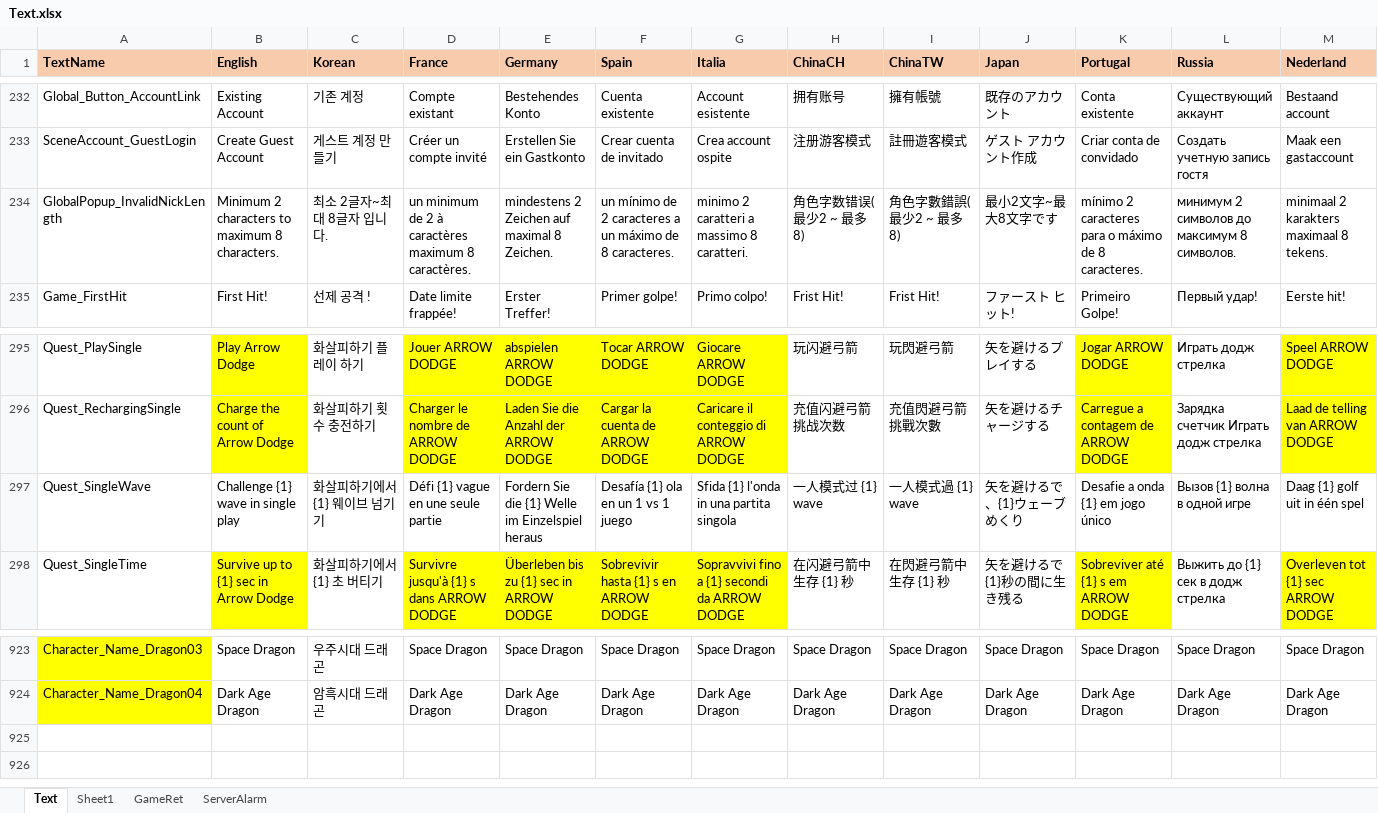
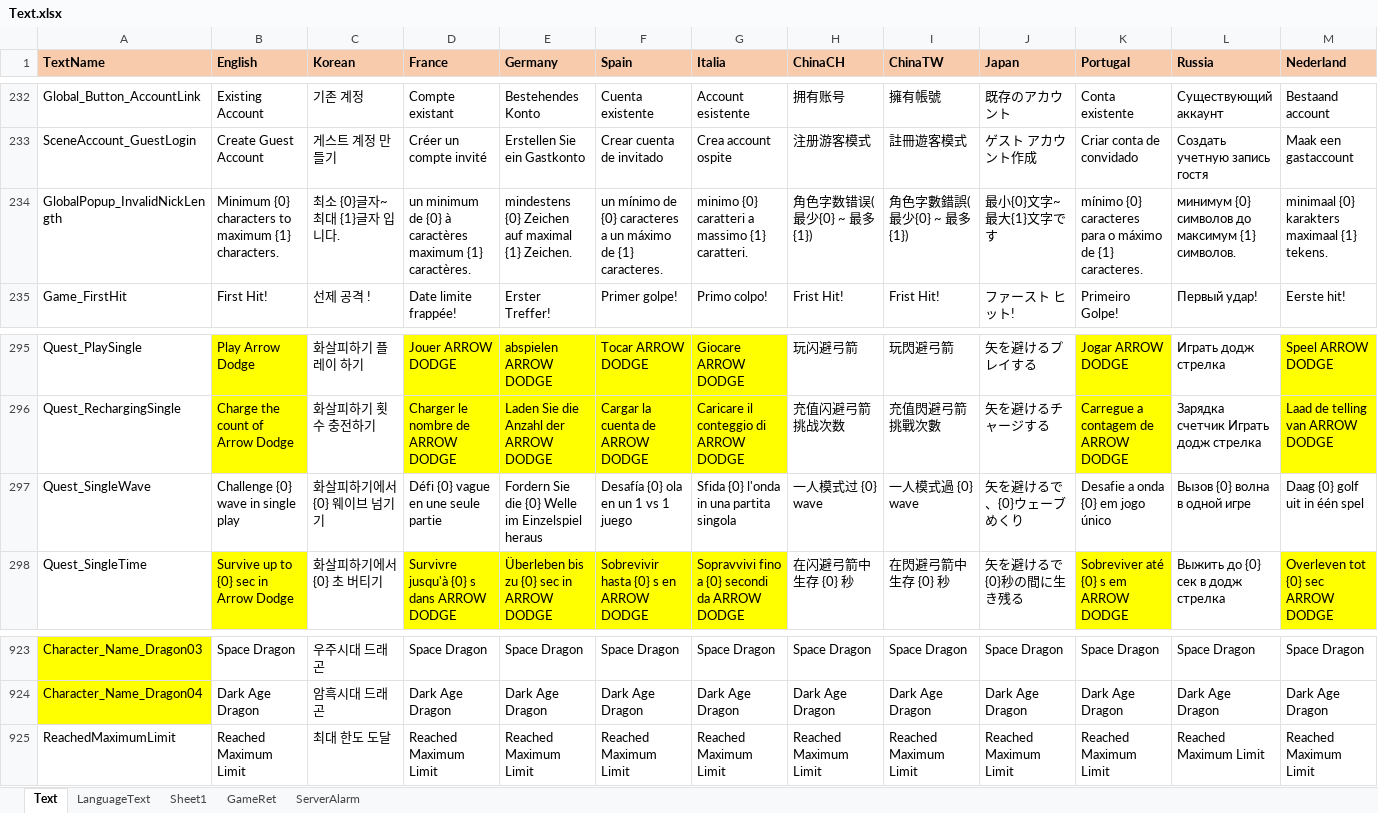
Before and after one commit to thinking2535/Tools, an Excel workbook: ExcelTool/MetaExporterCS/MetaDataXLS/Text.xlsx, sheet Text, drawn as a sheet; only a part is shown, gaps mark what is left out; values as stored, in another font and other column widths than the file's, no borders; rows hold the shown columns only; the diff covers the shown part only; the diff names each change by its address in the sheet, - before the commit and + after, or states it on an @@ line.

```diff
--- a/ExcelTool/MetaExporterCS/MetaDataXLS/Text.xlsx (sheet Text)
+++ b/ExcelTool/MetaExporterCS/MetaDataXLS/Text.xlsx (sheet Text)
+sheet tab: LanguageText
-B234 (English): Minimum 2 characters to maximum 8 characters.
+B234 (English): Minimum {0} characters to maximum {1} characters.
-C234 (Korean): 최소 2글자~최대 8글자 입니다.
+C234 (Korean): 최소 {0}글자~최대 {1}글자 입니다.
-D234 (France): …minimum de 2 à caractères maximum 8 caractères.
+D234 (France): …minimum de {0} à caractères maximum {1} caractères.
-E234 (Germany): mindestens 2 Zeichen auf maximal 8 Zeichen.
+E234 (Germany): mindestens {0} Zeichen auf maximal {1} Zeichen.
-F234 (Spain): …mínimo de 2 caracteres a un máximo de 8 caracteres.
+F234 (Spain): …mínimo de {0} caracteres a un máximo de {1} caracteres.
-G234 (Italia): minimo 2 caratteri a massimo 8 caratteri.
+G234 (Italia): minimo {0} caratteri a massimo {1} caratteri.
-H234 (ChinaCH): 角色字数错误(最少2 ~ 最多8)
+H234 (ChinaCH): 角色字数错误(最少{0} ~ 最多{1})
-I234 (ChinaTW): 角色字數錯誤(最少2 ~ 最多8)
+I234 (ChinaTW): 角色字數錯誤(最少{0} ~ 最多{1})
-J234 (Japan): 最小2文字~最大8文字です
+J234 (Japan): 最小{0}文字~最大{1}文字です
-K234 (Portugal): mínimo 2 caracteres para o máximo de 8 caracteres.
+K234 (Portugal): mínimo {0} caracteres para o máximo de {1} caracteres.
-L234 (Russia): минимум 2 символов до максимум 8 символов.
+L234 (Russia): минимум {0} символов до максимум {1} символов.
-M234 (Nederland): minimaal 2 karakters maximaal 8 tekens.
+M234 (Nederland): minimaal {0} karakters maximaal {1} tekens.
-B297 (English): Challenge {1} wave in single play
+B297 (English): Challenge {0} wave in single play
-C297 (Korean): 화살피하기에서 {1} 웨이브 넘기기
+C297 (Korean): 화살피하기에서 {0} 웨이브 넘기기
-D297 (France): Défi {1} vague en une seule partie
+D297 (France): Défi {0} vague en une seule partie
-E297 (Germany): …Sie die {1} Welle im…
+E297 (Germany): …Sie die {0} Welle im…
-F297 (Spain): Desafía {1} ola en un 1 vs 1 juego
+F297 (Spain): Desafía {0} ola en un 1 vs 1 juego
-G297 (Italia): Sfida {1} l'onda in una partita singola
+G297 (Italia): Sfida {0} l'onda in una partita singola
-H297 (ChinaCH): 一人模式过 {1} wave
+H297 (ChinaCH): 一人模式过 {0} wave
-I297 (ChinaTW): 一人模式過 {1} wave
+I297 (ChinaTW): 一人模式過 {0} wave
-J297 (Japan): 矢を避けるで、{1}ウェーブめくり
+J297 (Japan): 矢を避けるで、{0}ウェーブめくり
-K297 (Portugal): Desafie a onda {1} em jogo único
+K297 (Portugal): Desafie a onda {0} em jogo único
-L297 (Russia): Вызов {1} волна в одной игре
+L297 (Russia): Вызов {0} волна в одной игре
-M297 (Nederland): Daag {1} golf uit in één spel
+M297 (Nederland): Daag {0} golf uit in één spel
-B298 (English): Survive up to {1} sec in Arrow Dodge
+B298 (English): Survive up to {0} sec in Arrow Dodge
-C298 (Korean): 화살피하기에서 {1} 초 버티기
+C298 (Korean): 화살피하기에서 {0} 초 버티기
-D298 (France): Survivre jusqu'à {1} s dans ARROW DODGE
+D298 (France): Survivre jusqu'à {0} s dans ARROW DODGE
-E298 (Germany): Überleben bis zu {1} sec in ARROW DODGE
+E298 (Germany): Überleben bis zu {0} sec in ARROW DODGE
-F298 (Spain): Sobrevivir hasta {1} s en ARROW DODGE
+F298 (Spain): Sobrevivir hasta {0} s en ARROW DODGE
-G298 (Italia): Sopravvivi fino a {1} secondi da ARROW DODGE
+G298 (Italia): Sopravvivi fino a {0} secondi da ARROW DODGE
-H298 (ChinaCH): 在闪避弓箭中生存 {1} 秒
+H298 (ChinaCH): 在闪避弓箭中生存 {0} 秒
-I298 (ChinaTW): 在閃避弓箭中生存 {1} 秒
+I298 (ChinaTW): 在閃避弓箭中生存 {0} 秒
-J298 (Japan): 矢を避けるで{1}秒の間に生き残る
+J298 (Japan): 矢を避けるで{0}秒の間に生き残る
-K298 (Portugal): Sobreviver até {1} s em ARROW DODGE
+K298 (Portugal): Sobreviver até {0} s em ARROW DODGE
-L298 (Russia): Выжить до {1} сек в додж стрелка
+L298 (Russia): Выжить до {0} сек в додж стрелка
-M298 (Nederland): Overleven tot {1} sec ARROW DODGE
+M298 (Nederland): Overleven tot {0} sec ARROW DODGE
+row 925: ReachedMaximumLimit | Reached Maximum Limit | 최대 한도 도달 | Reached Maximum Limit | Reached Maximum Limit | Reached Maximum Limit | Reached Maximum Limit | Reached Maximum Limit | Reached Maximum Limit | Reached Maximum Limit | Reached Maximum Limit | Reached Maximum Limit | Reached Maximum Limit
```
Also changed, not shown: 135 edited cells elsewhere in this sheet, ExcelTool/MetaExporterCS/MetaDataXLS/Char.xlsx, ExcelTool/MetaExporterCS/MetaDataXLS/Quest.xlsx, 13 other files.
